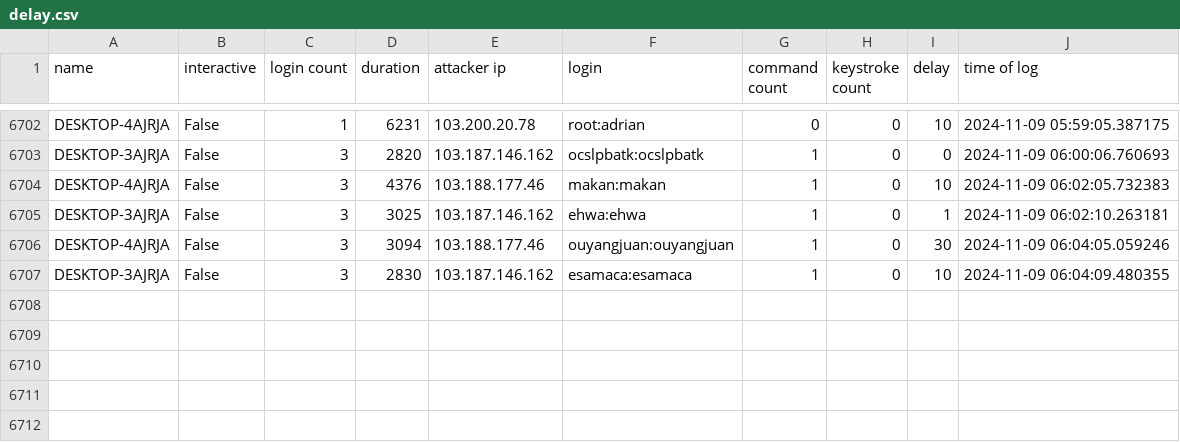
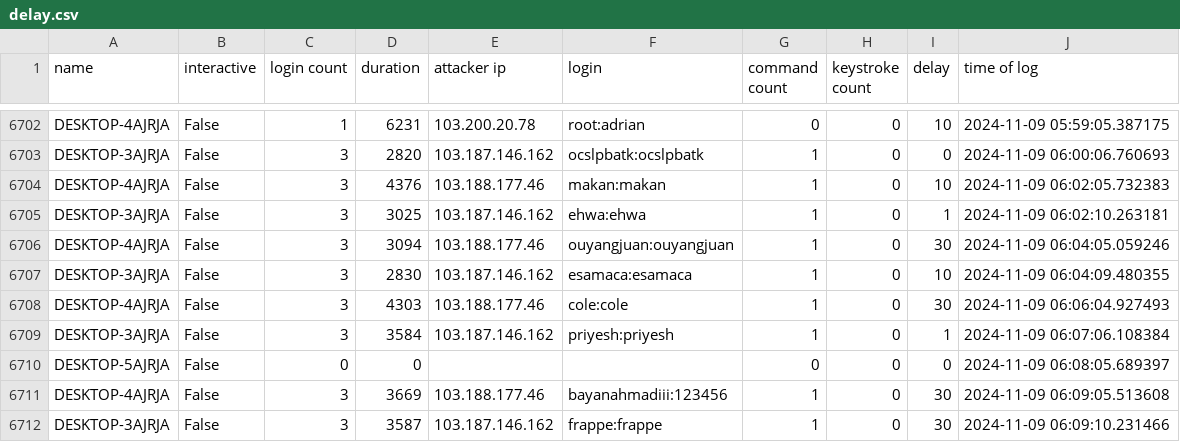
Before and after one commit to ryanfleming23/honeypot-group-1a, a CSV file: dat/delay.csv, drawn as a sheet; only a part is shown, gaps mark what is left out; the diff names each change by its address in the sheet, - before the commit and + after, or states it on an @@ line.

Commit message:
auto commit Sat 09 Nov 2024 06:10:02 AM EST

```diff
--- a/dat/delay.csv
+++ b/dat/delay.csv
+row 6708: DESKTOP-4AJRJA | False | 3 | 4303 | 103.188.177.46 | cole:cole | 1 | 0 | 30 | 2024-11-09 06:06:04.927493
+row 6709: DESKTOP-3AJRJA | False | 3 | 3584 | 103.187.146.162 | priyesh:priyesh | 1 | 0 | 1 | 2024-11-09 06:07:06.108384
+row 6710: DESKTOP-5AJRJA | False | 0 | 0 |  |  | 0 | 0 | 0 | 2024-11-09 06:08:05.689397
+row 6711: DESKTOP-4AJRJA | False | 3 | 3669 | 103.188.177.46 | bayanahmadiii:123456 | 1 | 0 | 30 | 2024-11-09 06:09:05.513608
+row 6712: DESKTOP-3AJRJA | False | 3 | 3587 | 103.187.146.162 | frappe:frappe | 1 | 0 | 30 | 2024-11-09 06:09:10.231466
```
